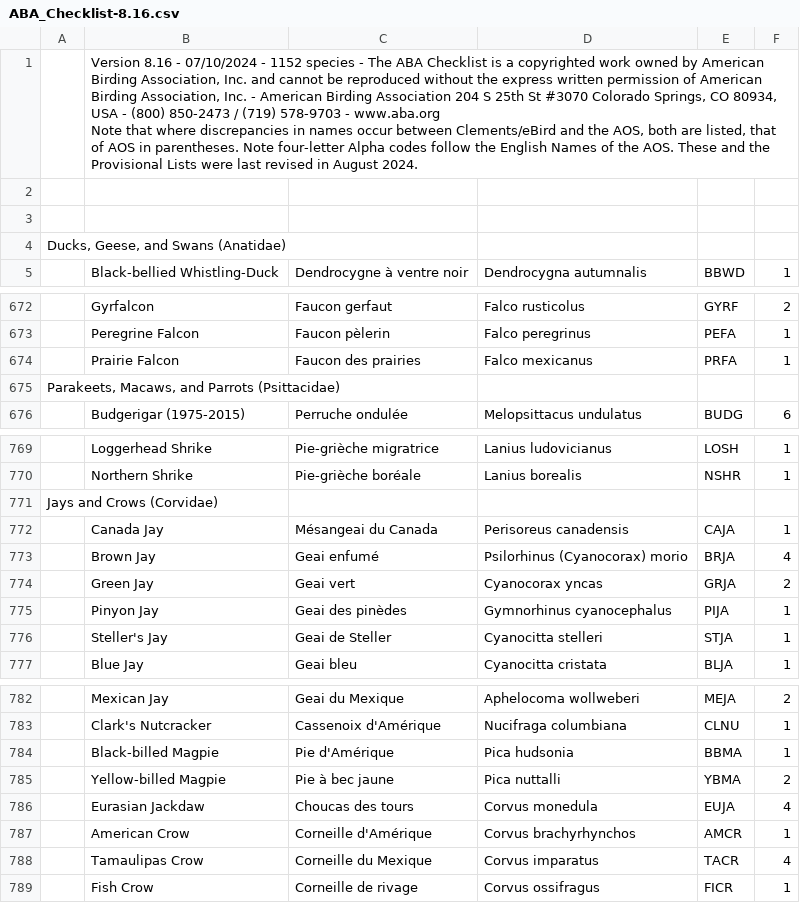
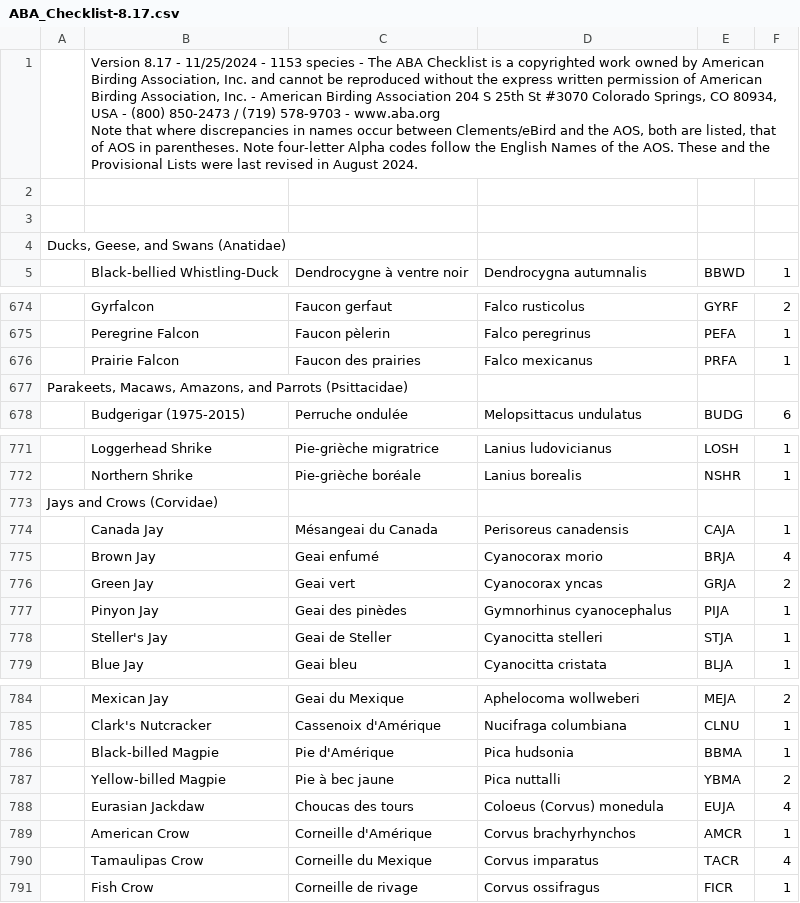
Before and after one commit to tnight/BrdlGuesser, a CSV file: ABA_Checklist-8.17.csv (was ABA_Checklist-8.16.csv), drawn as a sheet; only a part is shown, gaps mark what is left out; addresses are those after the commit; the diff covers the shown part only; the diff names each change by its address in the sheet, - before the commit and + after, or states it on an @@ line.

Commit message:
Updated the species data file to the latest available version and made a few small, clarifying changes to the documentation.

```diff
--- a/ABA_Checklist-8.16.csv
+++ b/ABA_Checklist-8.17.csv
-B1: Version 8.16 - 07/10/2024 - 1152 species -…
+B1: Version 8.17 - 11/25/2024 - 1153 species -…
-A677: Parakeets, Macaws, and Parrots…
+A677: Parakeets, Macaws, Amazons, and Parrots…
-D775: Psilorhinus (Cyanocorax) morio
+D775: Cyanocorax morio
-D788: Corvus monedula
+D788: Coloeus (Corvus) monedula
```
Also changed, not shown: 2 added rows, 2 removed rows and 9 edited cells elsewhere in this file, 4 other files.
